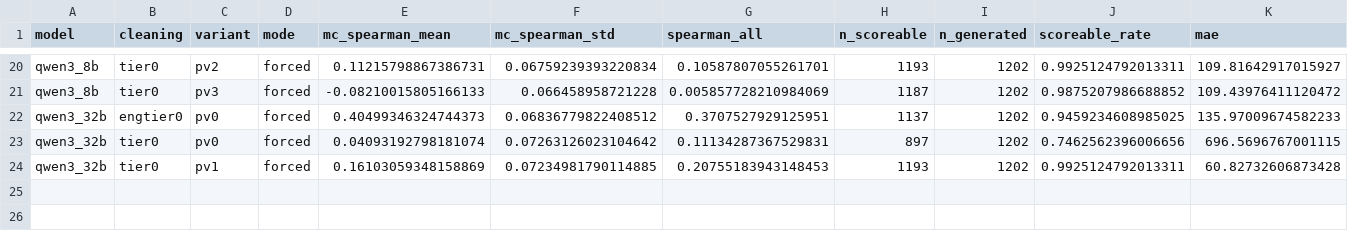
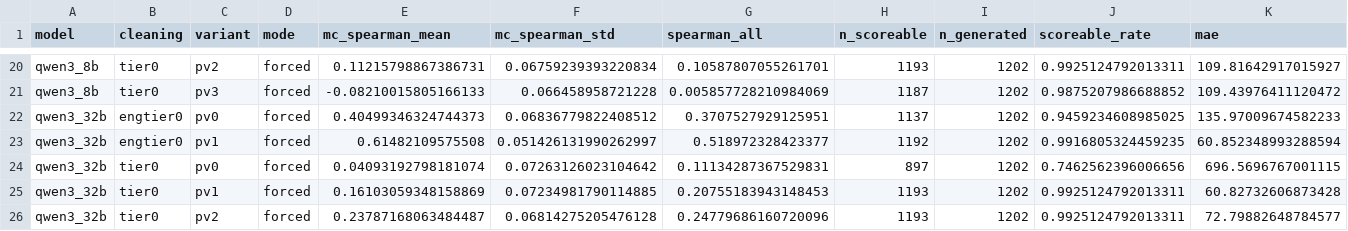
Before and after one commit to YarinBeni/HUJI-THESIS--YARIN, a CSV file: v_1/src/stress_tests/results/csv/t12_forced_dating.csv, drawn as a sheet; only a part is shown, gaps mark what is left out; rows hold the shown columns only; the diff names each change by its address in the sheet, - before the commit and + after, or states it on an @@ line.

```diff
--- a/v_1/src/stress_tests/results/csv/t12_forced_dating.csv
+++ b/v_1/src/stress_tests/results/csv/t12_forced_dating.csv
+row 23: qwen3_32b | engtier0 | pv1 | forced | 0.61482109575508 | 0.051426131990262997 | 0.518972328423377 | 1192 | 1202 | 0.9916805324459235 | 60.852348993288594
+row 26: qwen3_32b | tier0 | pv2 | forced | 0.23787168063484487 | 0.06814275205476128 | 0.24779686160720096 | 1193 | 1202 | 0.9925124792013311 | 72.79882648784577
```
Also changed, not shown: 1 other file.
